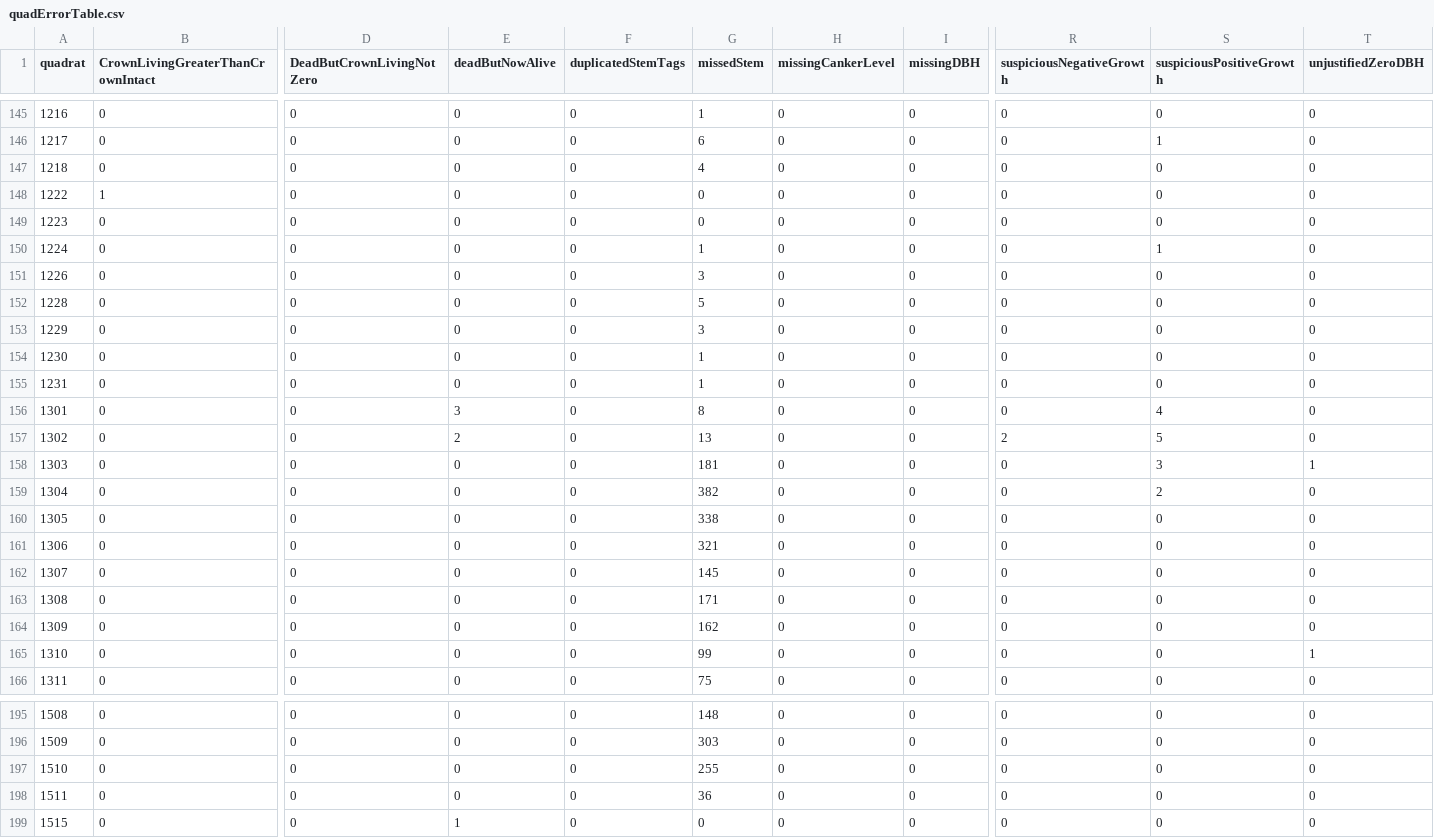
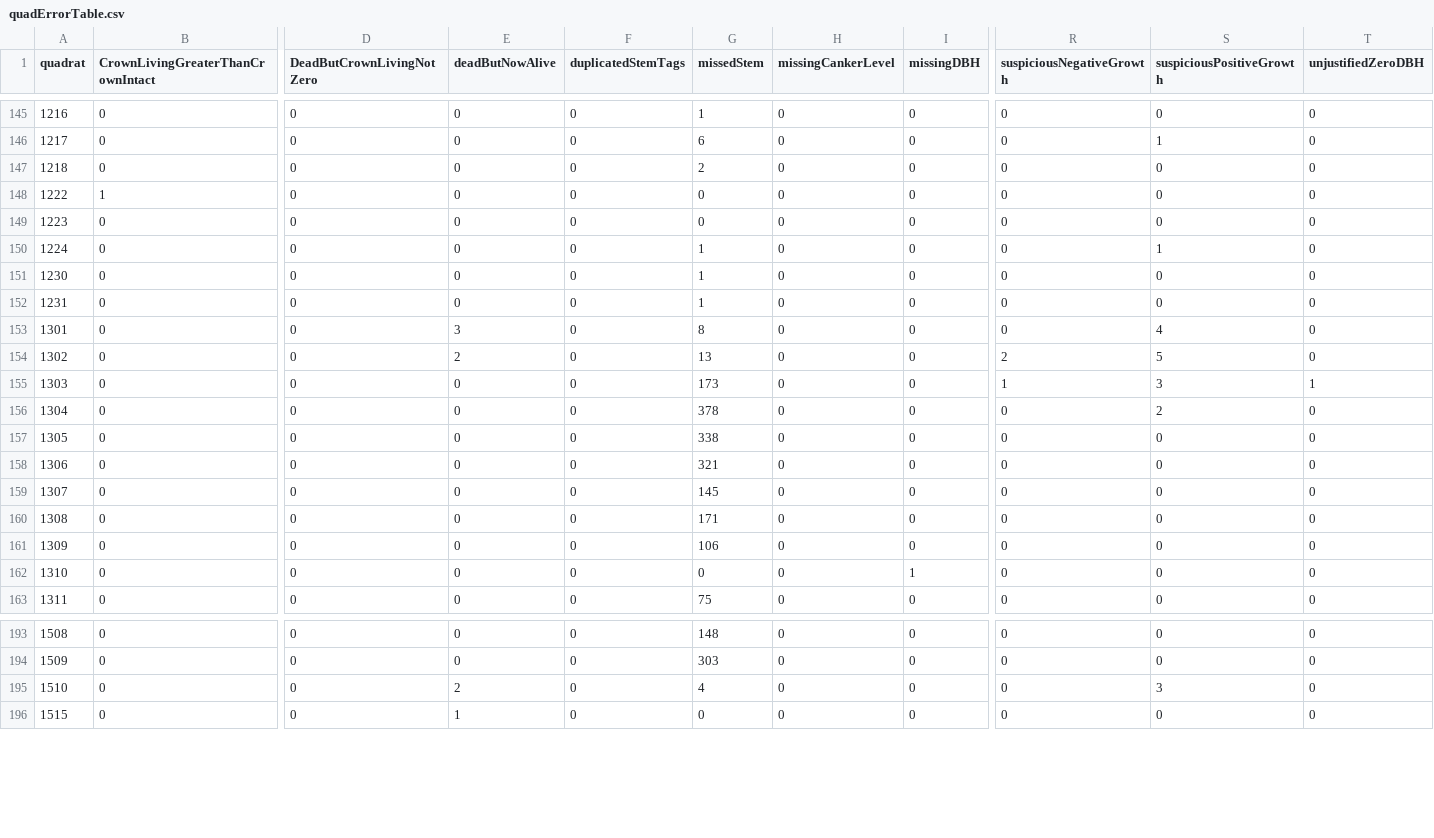
Before and after one commit to SCBI-ForestGEO/2023census, a CSV file: QAQC_reports/quadErrorTable.csv, drawn as a sheet; only a part is shown, gaps mark what is left out; removed rows and columns are numbered as before the commit, all else as after; rows hold the shown columns only; the diff covers the shown part only; the diff names each change by its address in the sheet, - before the commit and + after, or states it on an @@ line.

```diff
--- a/QAQC_reports/quadErrorTable.csv
+++ b/QAQC_reports/quadErrorTable.csv
-G147 (missedStem): 4
+G147 (missedStem): 2
-row 151: 1226 | 0 | 0 | 0 | 0 | 3 | 0 | 0 | 0 | 0 | 0
-row 152: 1228 | 0 | 0 | 0 | 0 | 5 | 0 | 0 | 0 | 0 | 0
-row 153: 1229 | 0 | 0 | 0 | 0 | 3 | 0 | 0 | 0 | 0 | 0
-G155 (missedStem): 181
+G155 (missedStem): 173
-R155 (suspiciousNegativeGrowth): 0
+R155 (suspiciousNegativeGrowth): 1
-G156 (missedStem): 382
+G156 (missedStem): 378
-G161 (missedStem): 162
+G161 (missedStem): 106
-G162 (missedStem): 99
+G162 (missedStem): 0
-I162 (missingDBH): 0
+I162 (missingDBH): 1
-T162 (unjustifiedZeroDBH): 1
+T162 (unjustifiedZeroDBH): 0
-E195 (deadButNowAlive): 0
+E195 (deadButNowAlive): 2
-G195 (missedStem): 255
+G195 (missedStem): 4
-S195 (suspiciousPositiveGrowth): 0
+S195 (suspiciousPositiveGrowth): 3
-row 198: 1511 | 0 | 0 | 0 | 0 | 36 | 0 | 0 | 0 | 0 | 0
```
Also changed, not shown: 1 added row, 1 removed row and 29 edited cells elsewhere in this file, QAQC_reports/DailyRate.csv, QAQC_reports/allWarnings.csv, 8 other files.
